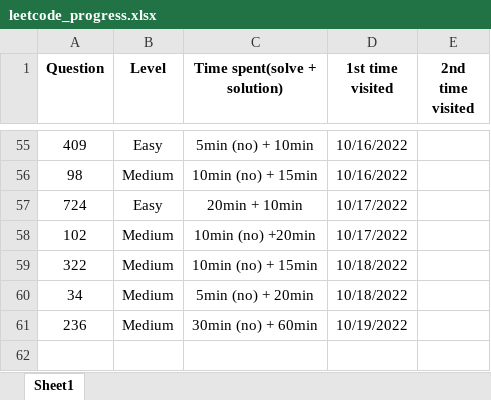
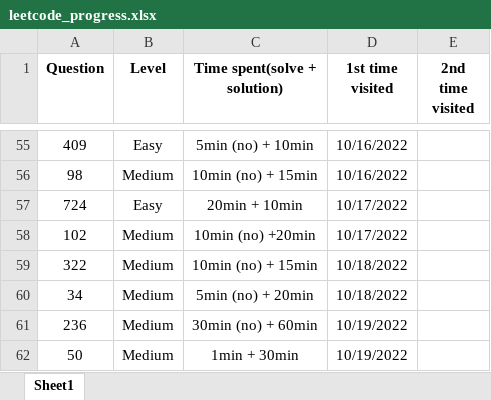
Before and after one commit to JessyZhang533/Leetcode, an Excel workbook: leetcode_progress.xlsx, sheet Sheet1, drawn as a sheet; only a part is shown, gaps mark what is left out; values as stored, in another font and other column widths than the file's, no borders; conditional formats not drawn; the diff names each change by its address in the sheet, - before the commit and + after, or states it on an @@ line.

```diff
--- a/leetcode_progress.xlsx (sheet Sheet1)
+++ b/leetcode_progress.xlsx (sheet Sheet1)
+row 62: 50 | Medium | 1min + 30min | 10/19/2022
```
Also changed, not shown: 1 other file.
